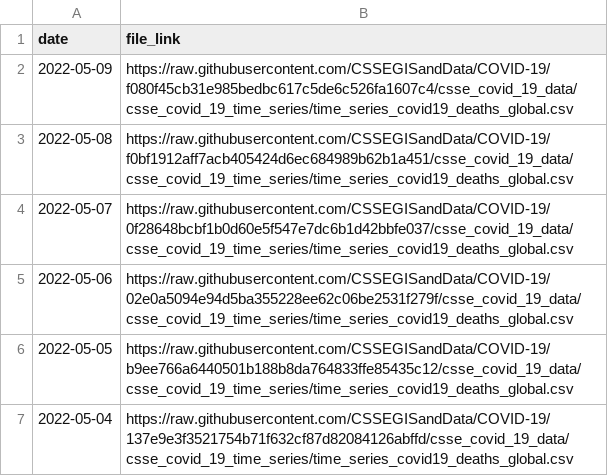
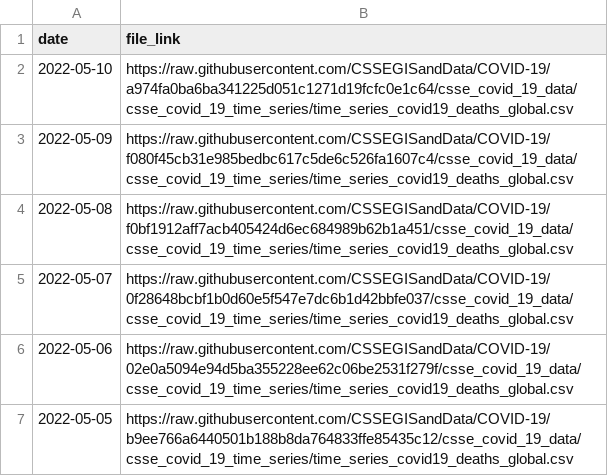
Before and after one commit to reichlab/covidData, a CSV file: data/jhu_global_deaths_data_links.csv, drawn as a sheet; only a part is shown; the shorter side is filled out with more unchanged rows.

```diff
--- a/data/jhu_global_deaths_data_links.csv
+++ b/data/jhu_global_deaths_data_links.csv
@@ -1,2 +1,3 @@
 "date","file_link"
+2022-05-10,"https://raw.githubusercontent.com/CSSEGISandData/COVID-19/a974fa0ba6ba341225d051c1271d19fcfc0e1c64/csse_covid_19_data/csse_covid_19_time_series/time_series_covid19_deaths_global.csv"
 2022-05-09,"https://raw.githubusercontent.com/CSSEGISandData/COVID-19/f080f45cb31e985bedbc617c5de6c526fa1607c4/csse_covid_19_data/csse_covid_19_time_series/time_series_covid19_deaths_global.csv"
```
Also changed, not shown: data/jhu_global_cases_data_links.csv, data/jhu_us_cases_data_links.csv, 1 other file.
